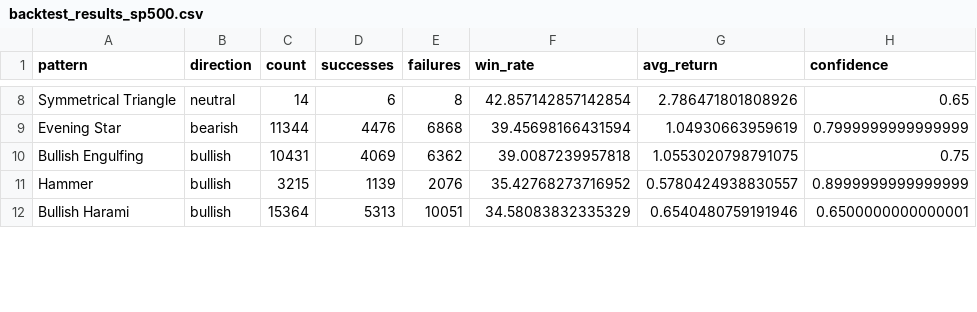
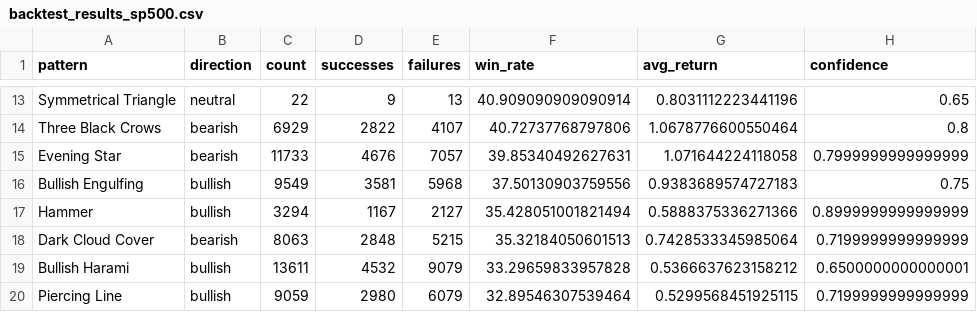
Before and after one commit to Oosuperlio/StockDashboard, a CSV file: backtest_results_sp500.csv, drawn as a sheet; only a part is shown, gaps mark what is left out; addresses are those after the commit; the diff covers the shown part only; the diff names each change by its address in the sheet, - before the commit and + after, or states it on an @@ line.

```diff
--- a/backtest_results_sp500.csv
+++ b/backtest_results_sp500.csv
-C13 (count): 14
+C13 (count): 22
-D13 (successes): 6
+D13 (successes): 9
-E13 (failures): 8
+E13 (failures): 13
-F13 (win_rate): 42.857142857142854
+F13 (win_rate): 40.909090909090914
-G13 (avg_return): 2.786471801808926
+G13 (avg_return): 0.8031112223441196
+row 14: Three Black Crows | bearish | 6929 | 2822 | 4107 | 40.72737768797806 | 1.0678776600550464 | 0.8
-C15 (count): 11344
+C15 (count): 11733
-D15 (successes): 4476
+D15 (successes): 4676
-E15 (failures): 6868
+E15 (failures): 7057
-F15 (win_rate): 39.45698166431594
+F15 (win_rate): 39.85340492627631
-G15 (avg_return): 1.04930663959619
+G15 (avg_return): 1.071644224118058
-C16 (count): 10431
+C16 (count): 9549
-D16 (successes): 4069
+D16 (successes): 3581
-E16 (failures): 6362
+E16 (failures): 5968
-F16 (win_rate): 39.0087239957818
+F16 (win_rate): 37.50130903759556
-G16 (avg_return): 1.0553020798791075
+G16 (avg_return): 0.9383689574727183
-C17 (count): 3215
+C17 (count): 3294
-D17 (successes): 1139
+D17 (successes): 1167
-E17 (failures): 2076
+E17 (failures): 2127
-F17 (win_rate): 35.42768273716952
+F17 (win_rate): 35.428051001821494
-G17 (avg_return): 0.5780424938830557
+G17 (avg_return): 0.5888375336271366
+row 18: Dark Cloud Cover | bearish | 8063 | 2848 | 5215 | 35.32184050601513 | 0.7428533345985064 | 0.7199999999999999
-C19 (count): 15364
+C19 (count): 13611
-D19 (successes): 5313
+D19 (successes): 4532
-E19 (failures): 10051
+E19 (failures): 9079
-F19 (win_rate): 34.58083832335329
+F19 (win_rate): 33.29659833957828
-G19 (avg_return): 0.6540480759191946
+G19 (avg_return): 0.5366637623158212
+row 20: Piercing Line | bullish | 9059 | 2980 | 6079 | 32.89546307539464 | 0.5299568451925115 | 0.7199999999999999
```
Also changed, not shown: 10 added rows, 3 removed rows and 42 edited cells elsewhere in this file, backtest_results_hsi.csv, 30 other files.
